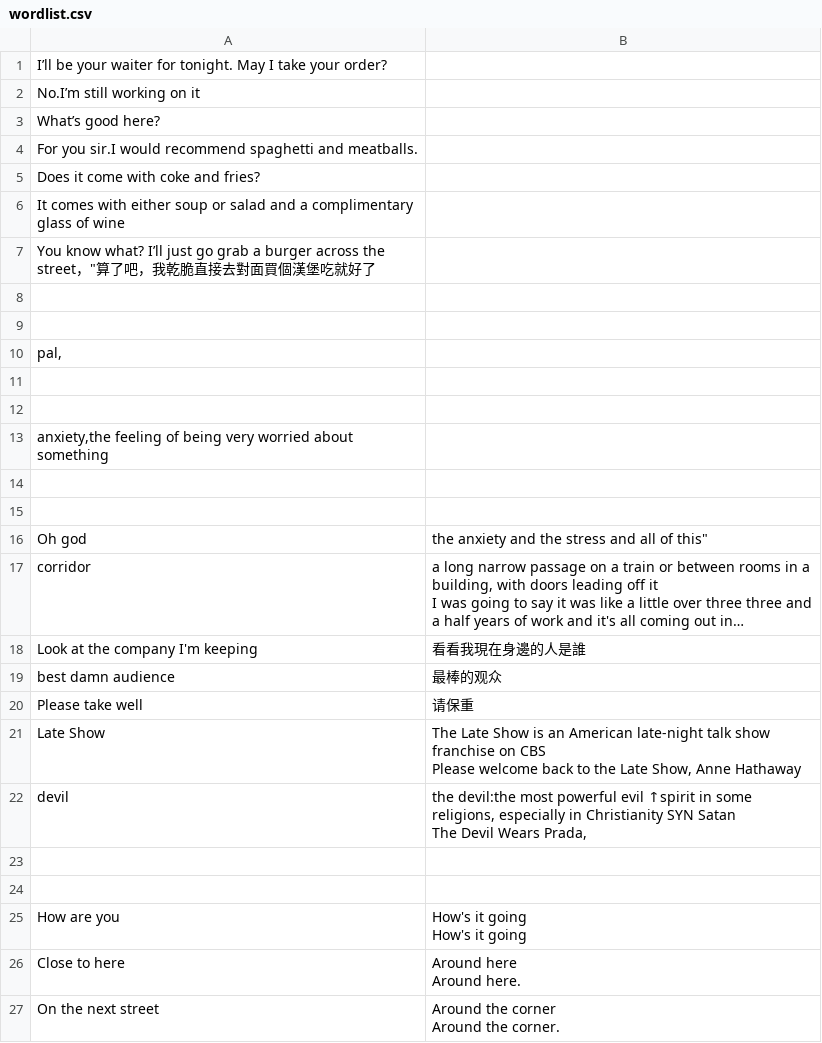
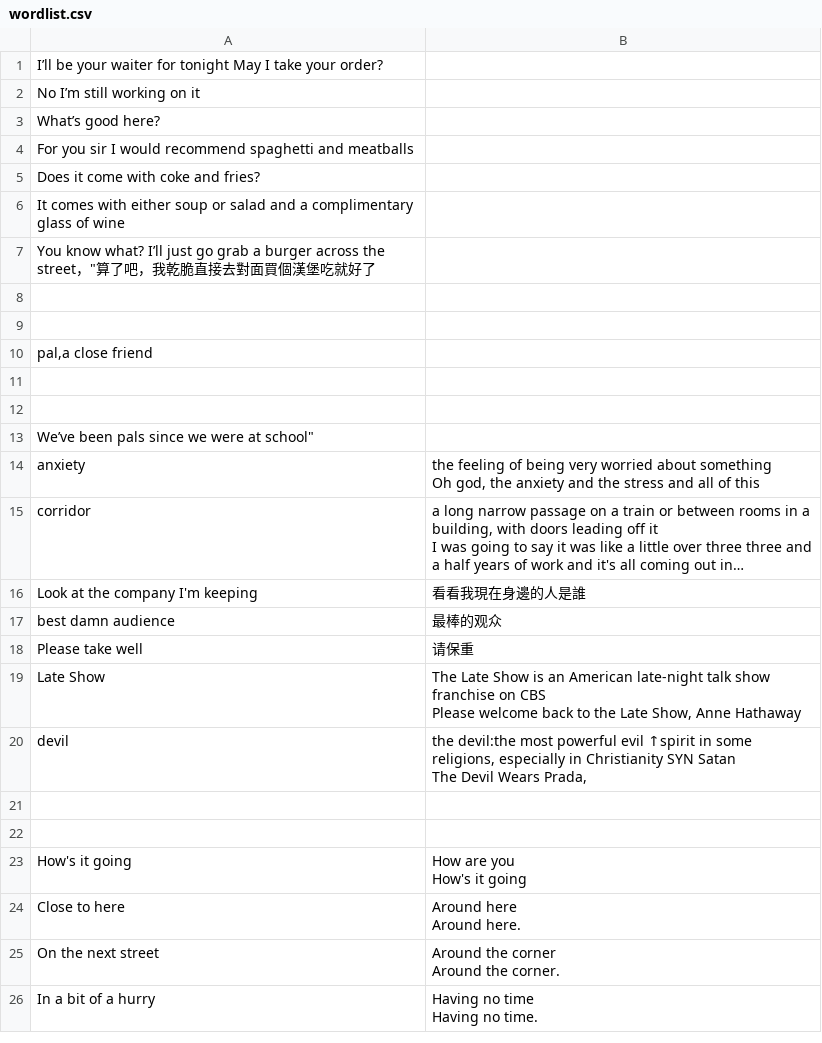
Before and after one commit to Joeli150fz/flashcard, a CSV file: wordlist.csv, drawn as a sheet; only a part is shown; the shorter side is filled out with more unchanged rows; long unchanged cells end in …; removed rows and columns are numbered as before the commit, all else as after; ↵ is a line break in a cell; the diff names each change by its address in the sheet, - before the commit and + after, or states it on an @@ line.

Commit message:
Update wordlist.csv

```diff
--- a/wordlist.csv
+++ b/wordlist.csv
-A1: …waiter for tonight. May I…
+A1: …waiter for tonight May I…
-A2: No.I’m still working on it
+A2: No I’m still working on it
-A4: For you sir.I would recommend spaghetti and meatballs.
+A4: For you sir I would recommend spaghetti and meatballs
-A10: pal,
+A10: pal,a close friend
-A13: anxiety,the feeling of being very worried about something
+A13: We’ve been pals since we were at school"
-row 14: (empty)
+row 14: anxiety | the feeling of being very worried about something ↵ Oh god, the anxiety and the stress and all of this
-row 15: (empty)
-row 16: Oh god | the anxiety and the stress and all of this"
-row 25: How are you | How's it going ↵ How's it going
+row 23: How's it going | How are you ↵ How's it going
```
